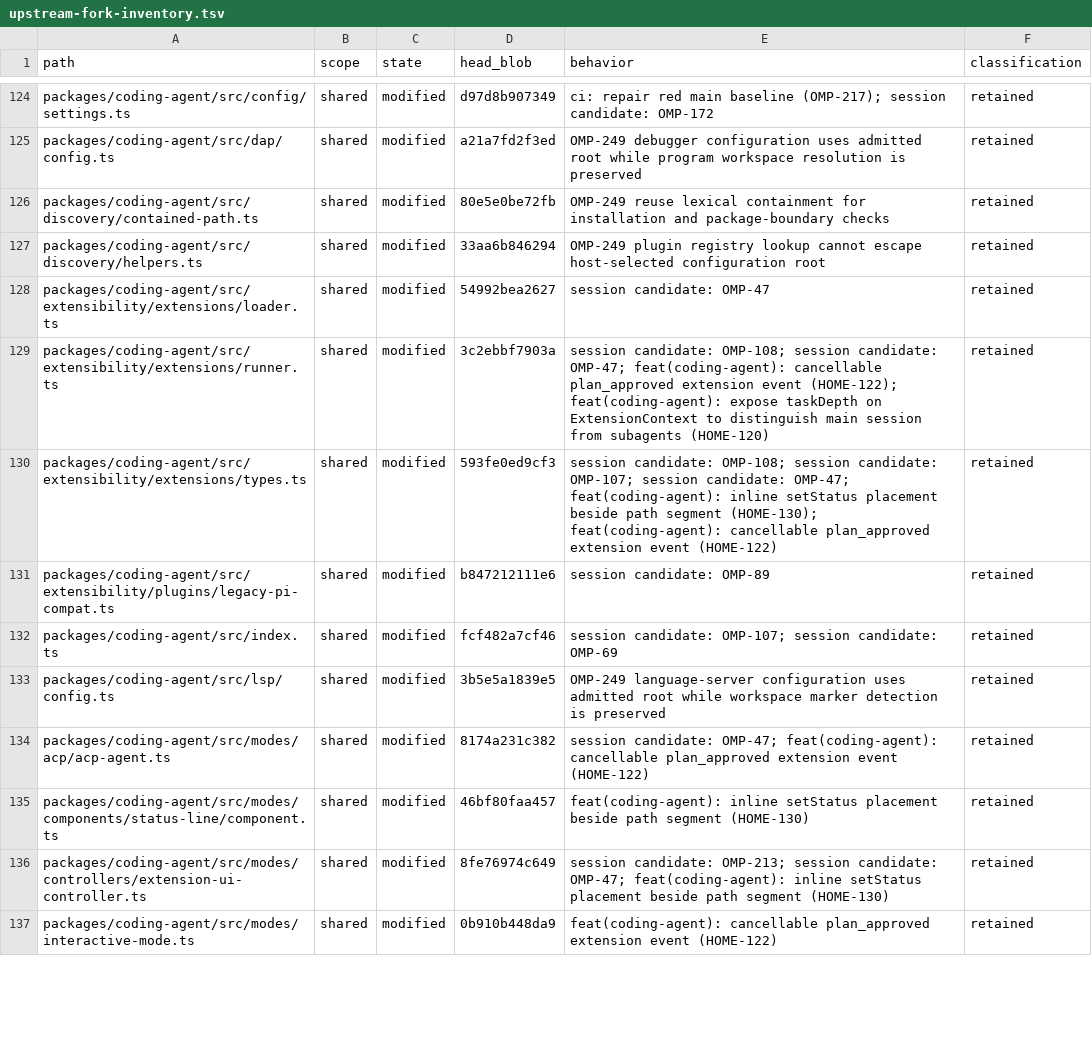
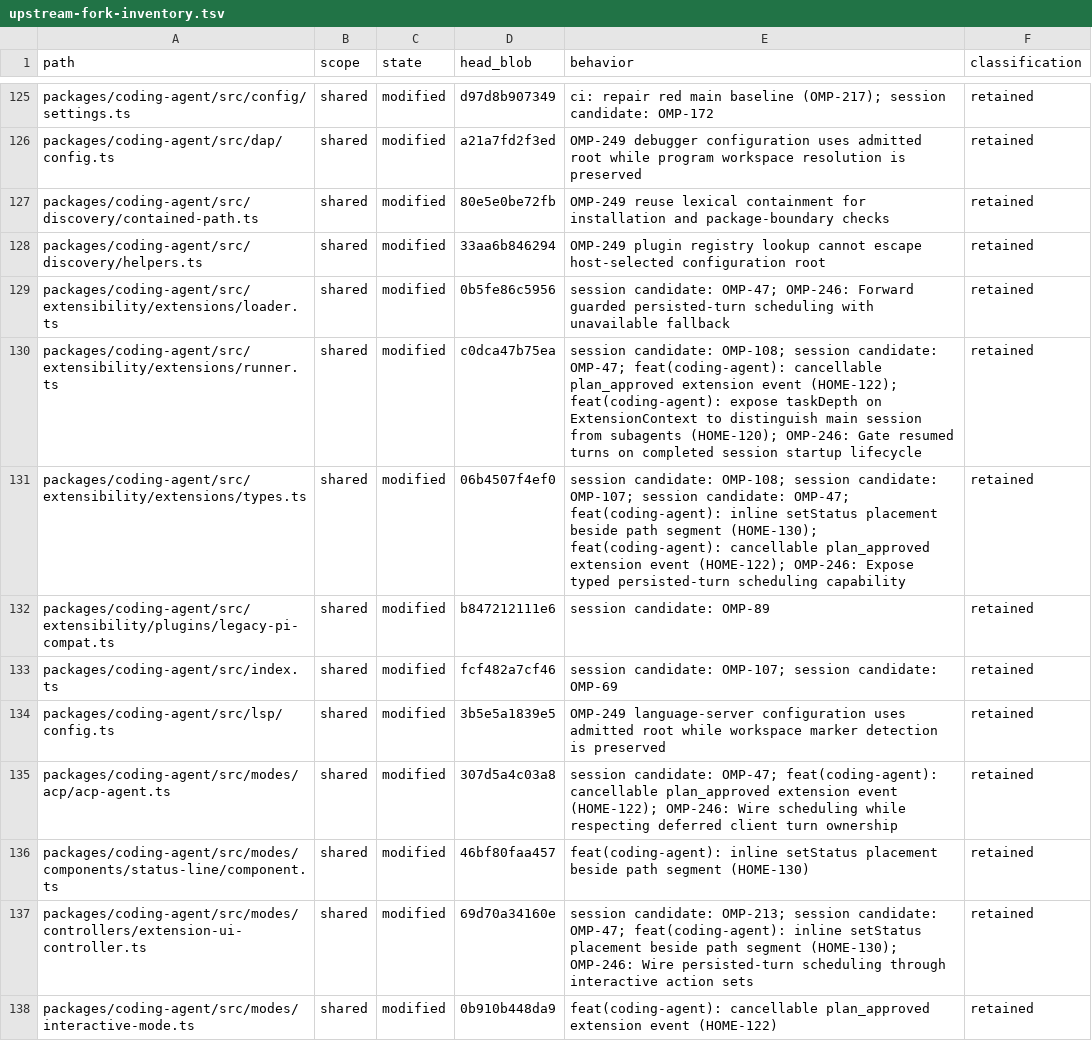
Before and after one commit to theturtlecsz/oh-my-pi, a TSV file: docs/upstream-fork-inventory.tsv, drawn as a sheet; only a part is shown, gaps mark what is left out; the diff covers the shown part only.

Commit message:
fix(workflow): resume persisted unanswered execution turns

```diff
--- a/docs/upstream-fork-inventory.tsv
+++ b/docs/upstream-fork-inventory.tsv
@@ -127,5 +128,5 @@ packages/coding-agent/src/discovery/contained-path.ts	shared	modified	80e5e0be72
 packages/coding-agent/src/discovery/helpers.ts	shared	modified	33aa6b846294	OMP-249 plugin registry lookup cannot escape host-selected configuration root	retained
-packages/coding-agent/src/extensibility/extensions/loader.ts	shared	modified	54992bea2627	session candidate: OMP-47	retained
-packages/coding-agent/src/extensibility/extensions/runner.ts	shared	modified	3c2ebbf7903a	session candidate: OMP-108; session candidate: OMP-47; feat(coding-agent): cancellable plan_approved extension event (HOME-122); feat(coding-agent): expose taskDepth on ExtensionContext to distinguish main session from subagents (HOME-120)	retained
-packages/coding-agent/src/extensibility/extensions/types.ts	shared	modified	593fe0ed9cf3	session candidate: OMP-108; session candidate: OMP-107; session candidate: OMP-47; feat(coding-agent): inline setStatus placement beside path segment (HOME-130); feat(coding-agent): cancellable plan_approved extension event (HOME-122)	retained
+packages/coding-agent/src/extensibility/extensions/loader.ts	shared	modified	0b5fe86c5956	session candidate: OMP-47; OMP-246: Forward guarded persisted-turn scheduling with unavailable fallback	retained
+packages/coding-agent/src/extensibility/extensions/runner.ts	shared	modified	c0dca47b75ea	session candidate: OMP-108; session candidate: OMP-47; feat(coding-agent): cancellable plan_approved extension event (HOME-122); feat(coding-agent): expose taskDepth on ExtensionContext to distinguish main session from subagents (HOME-120); OMP-246: Gate resumed turns on completed session startup lifecycle	retained
+packages/coding-agent/src/extensibility/extensions/types.ts	shared	modified	06b4507f4ef0	session candidate: OMP-108; session candidate: OMP-107; session candidate: OMP-47; feat(coding-agent): inline setStatus placement beside path segment (HOME-130); feat(coding-agent): cancellable plan_approved extension event (HOME-122); OMP-246: Expose typed persisted-turn scheduling capability	retained
 packages/coding-agent/src/extensibility/plugins/legacy-pi-compat.ts	shared	modified	b847212111e6	session candidate: OMP-89	retained
@@ -133,5 +134,5 @@ packages/coding-agent/src/index.ts	shared	modified	fcf482a7cf46	session candidat
 packages/coding-agent/src/lsp/config.ts	shared	modified	3b5e5a1839e5	OMP-249 language-server configuration uses admitted root while workspace marker detection is preserved	retained
-packages/coding-agent/src/modes/acp/acp-agent.ts	shared	modified	8174a231c382	session candidate: OMP-47; feat(coding-agent): cancellable plan_approved extension event (HOME-122)	retained
+packages/coding-agent/src/modes/acp/acp-agent.ts	shared	modified	307d5a4c03a8	session candidate: OMP-47; feat(coding-agent): cancellable plan_approved extension event (HOME-122); OMP-246: Wire scheduling while respecting deferred client turn ownership	retained
 packages/coding-agent/src/modes/components/status-line/component.ts	shared	modified	46bf80faa457	feat(coding-agent): inline setStatus placement beside path segment (HOME-130)	retained
-packages/coding-agent/src/modes/controllers/extension-ui-controller.ts	shared	modified	8fe76974c649	session candidate: OMP-213; session candidate: OMP-47; feat(coding-agent): inline setStatus placement beside path segment (HOME-130)	retained
+packages/coding-agent/src/modes/controllers/extension-ui-controller.ts	shared	modified	69d70a34160e	session candidate: OMP-213; session candidate: OMP-47; feat(coding-agent): inline setStatus placement beside path segment (HOME-130); OMP-246: Wire persisted-turn scheduling through interactive action sets	retained
 packages/coding-agent/src/modes/interactive-mode.ts	shared	modified	0b910b448da9	feat(coding-agent): cancellable plan_approved extension event (HOME-122)	retained
```
Also changed, not shown: 7 added rows and 24 edited cells elsewhere in this file, 24 other files.
